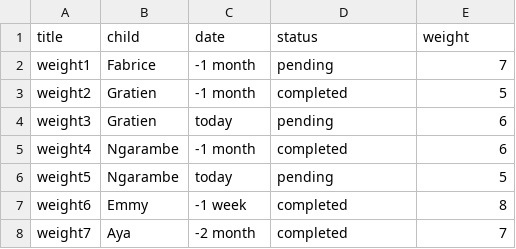
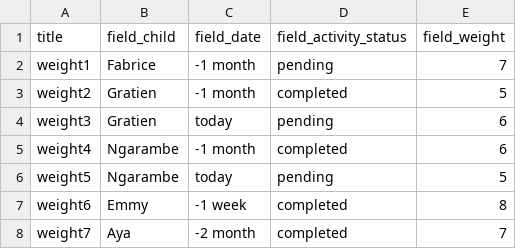
Before and after one commit to TIP-Global-Health/eheza-app, a CSV file: server/hedley/modules/custom/hedley_migrate/csv/weight.csv, drawn as a sheet.

```diff
--- a/server/hedley/modules/custom/hedley_migrate/csv/weight.csv
+++ b/server/hedley/modules/custom/hedley_migrate/csv/weight.csv
@@ -1,2 +1,2 @@
-title,child,date,status,weight
+title,field_child,field_date,field_activity_status,field_weight
 weight1,Fabrice,-1 month,pending,7
```
Also changed, not shown: server/hedley/modules/custom/hedley_migrate/csv/height.csv.
